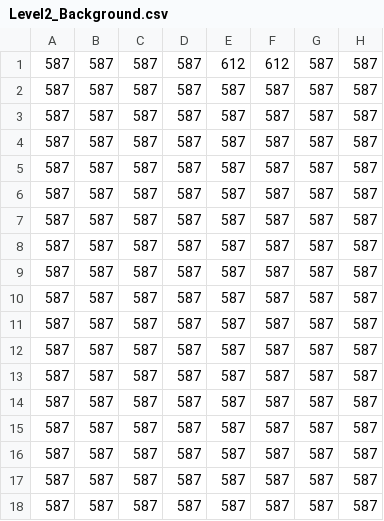
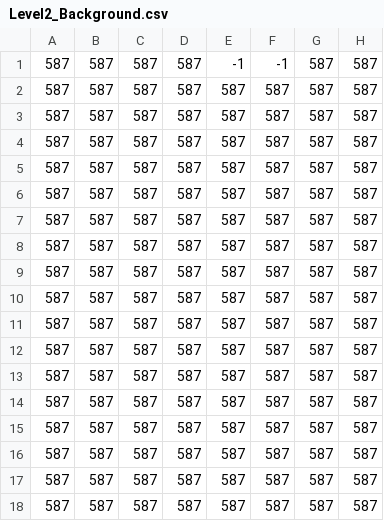
Before and after one commit to willbowden/crypt, a CSV file: assets/Levels/Level2_Background.csv, drawn as a sheet; only a part is shown; the diff names each change by its address in the sheet, - before the commit and + after, or states it on an @@ line.

```diff
--- a/assets/Levels/Level2_Background.csv
+++ b/assets/Levels/Level2_Background.csv
-E1: 612
+E1: -1
-F1: 612
+F1: -1
```
Also changed, not shown: assets/Levels/Level2_Foreground.csv, 4 other files.
